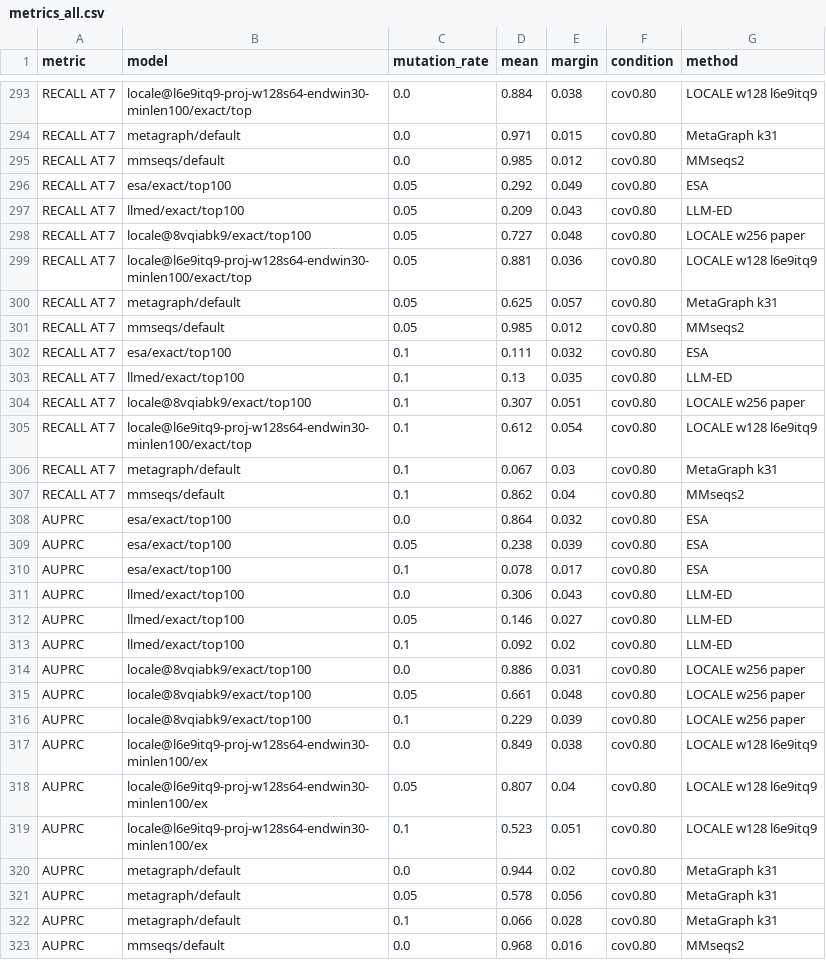
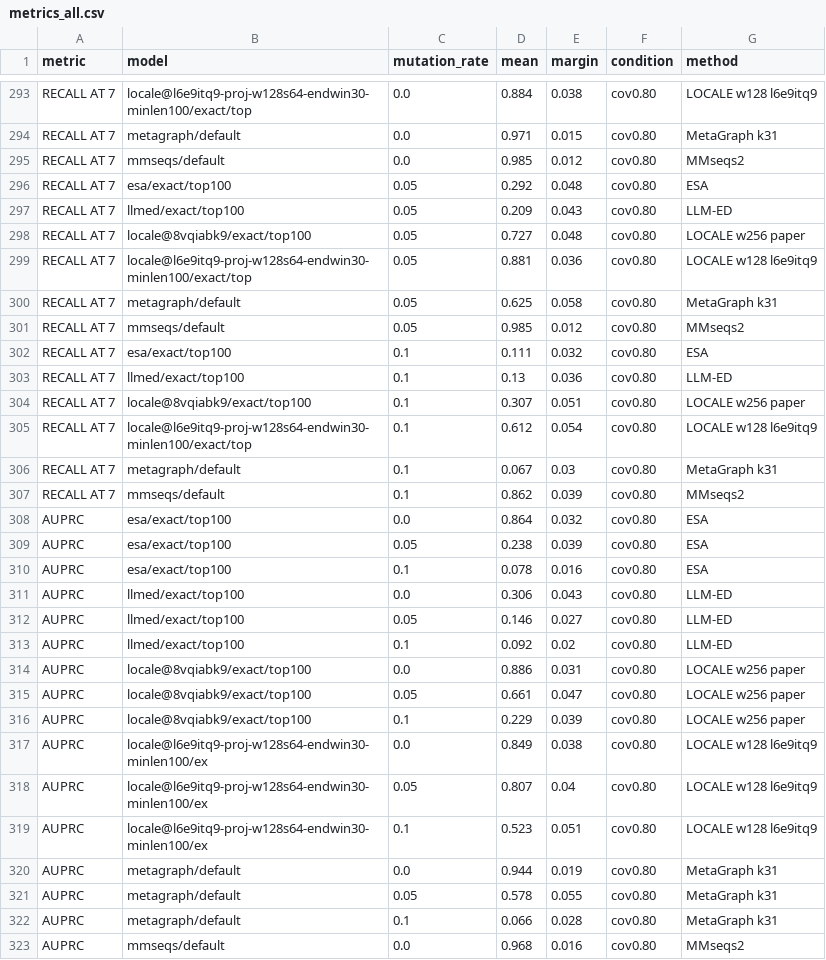
Before and after one commit to ryansynk/locale, a CSV file: experiments/coverage_crop/results/metrics_all.csv, drawn as a sheet; only a part is shown, gaps mark what is left out; the diff covers the shown part only.

Commit message:
data script

```diff
--- a/experiments/coverage_crop/results/metrics_all.csv
+++ b/experiments/coverage_crop/results/metrics_all.csv
@@ -295,3 +295,3 @@ RECALL AT 7,metagraph/default,0.0,0.971,0.015,cov0.80,MetaGraph k31
 RECALL AT 7,mmseqs/default,0.0,0.985,0.012,cov0.80,MMseqs2
-RECALL AT 7,esa/exact/top100,0.05,0.292,0.049,cov0.80,ESA
+RECALL AT 7,esa/exact/top100,0.05,0.292,0.048,cov0.80,ESA
 RECALL AT 7,llmed/exact/top100,0.05,0.209,0.043,cov0.80,LLM-ED
@@ -299,6 +299,6 @@ RECALL AT 7,locale@8vqiabk9/exact/top100,0.05,0.727,0.048,cov0.80,LOCALE w256 pa
 RECALL AT 7,locale@l6e9itq9-proj-w128s64-endwin30-minlen100/exact/top,0.05,0.881,0.036,cov0.80,LOCALE w128 l6e9itq9
-RECALL AT 7,metagraph/default,0.05,0.625,0.057,cov0.80,MetaGraph k31
+RECALL AT 7,metagraph/default,0.05,0.625,0.058,cov0.80,MetaGraph k31
 RECALL AT 7,mmseqs/default,0.05,0.985,0.012,cov0.80,MMseqs2
 RECALL AT 7,esa/exact/top100,0.1,0.111,0.032,cov0.80,ESA
-RECALL AT 7,llmed/exact/top100,0.1,0.13,0.035,cov0.80,LLM-ED
+RECALL AT 7,llmed/exact/top100,0.1,0.13,0.036,cov0.80,LLM-ED
 RECALL AT 7,locale@8vqiabk9/exact/top100,0.1,0.307,0.051,cov0.80,LOCALE w256 paper
@@ -306,6 +306,6 @@ RECALL AT 7,locale@l6e9itq9-proj-w128s64-endwin30-minlen100/exact/top,0.1,0.612,
 RECALL AT 7,metagraph/default,0.1,0.067,0.03,cov0.80,MetaGraph k31
-RECALL AT 7,mmseqs/default,0.1,0.862,0.04,cov0.80,MMseqs2
+RECALL AT 7,mmseqs/default,0.1,0.862,0.039,cov0.80,MMseqs2
 AUPRC,esa/exact/top100,0.0,0.864,0.032,cov0.80,ESA
 AUPRC,esa/exact/top100,0.05,0.238,0.039,cov0.80,ESA
-AUPRC,esa/exact/top100,0.1,0.078,0.017,cov0.80,ESA
+AUPRC,esa/exact/top100,0.1,0.078,0.016,cov0.80,ESA
 AUPRC,llmed/exact/top100,0.0,0.306,0.043,cov0.80,LLM-ED
@@ -314,3 +314,3 @@ AUPRC,llmed/exact/top100,0.1,0.092,0.02,cov0.80,LLM-ED
 AUPRC,locale@8vqiabk9/exact/top100,0.0,0.886,0.031,cov0.80,LOCALE w256 paper
-AUPRC,locale@8vqiabk9/exact/top100,0.05,0.661,0.048,cov0.80,LOCALE w256 paper
+AUPRC,locale@8vqiabk9/exact/top100,0.05,0.661,0.047,cov0.80,LOCALE w256 paper
 AUPRC,locale@8vqiabk9/exact/top100,0.1,0.229,0.039,cov0.80,LOCALE w256 paper
@@ -319,4 +319,4 @@ AUPRC,locale@l6e9itq9-proj-w128s64-endwin30-minlen100/ex,0.05,0.807,0.04,cov0.80
 AUPRC,locale@l6e9itq9-proj-w128s64-endwin30-minlen100/ex,0.1,0.523,0.051,cov0.80,LOCALE w128 l6e9itq9
-AUPRC,metagraph/default,0.0,0.944,0.02,cov0.80,MetaGraph k31
-AUPRC,metagraph/default,0.05,0.578,0.056,cov0.80,MetaGraph k31
+AUPRC,metagraph/default,0.0,0.944,0.019,cov0.80,MetaGraph k31
+AUPRC,metagraph/default,0.05,0.578,0.055,cov0.80,MetaGraph k31
 AUPRC,metagraph/default,0.1,0.066,0.028,cov0.80,MetaGraph k31
```
Also changed, not shown: 105 edited cells elsewhere in this file.
